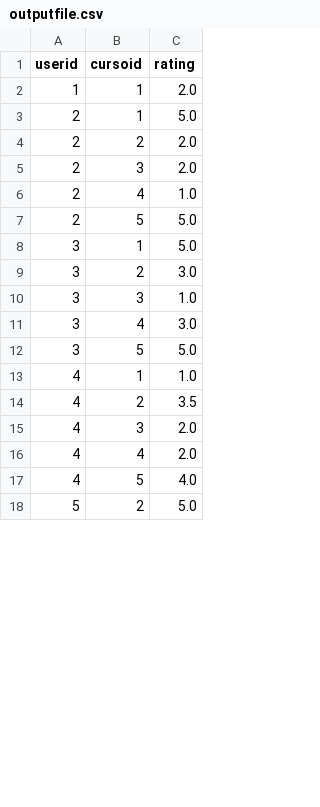
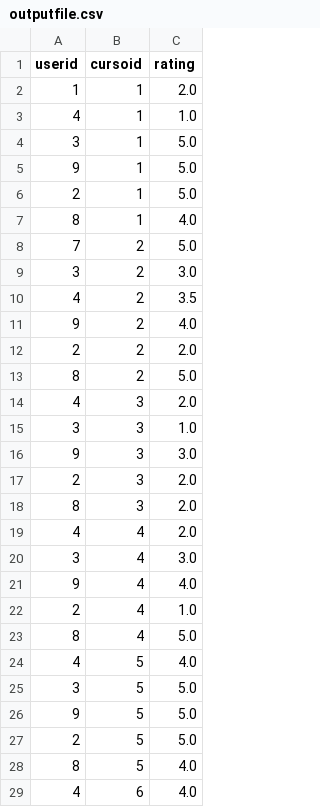
Before and after one commit to pablitoacero6/MarketAcademy, a CSV file: Servidor/outputfile.csv, drawn as a sheet; only a part is shown; the diff covers the shown part only.

```diff
--- a/Servidor/outputfile.csv
+++ b/Servidor/outputfile.csv
@@ -2,17 +2,28 @@ userid,cursoid,rating
 1,1,2.0
+4,1,1.0
+3,1,5.0
+9,1,5.0
 2,1,5.0
+8,1,4.0
+7,2,5.0
+3,2,3.0
+4,2,3.5
+9,2,4.0
 2,2,2.0
+8,2,5.0
+4,3,2.0
+3,3,1.0
+9,3,3.0
 2,3,2.0
+8,3,2.0
+4,4,2.0
+3,4,3.0
+9,4,4.0
 2,4,1.0
+8,4,5.0
+4,5,4.0
+3,5,5.0
+9,5,5.0
 2,5,5.0
-3,1,5.0
-3,2,3.0
-3,3,1.0
-3,4,3.0
-3,5,5.0
-4,1,1.0
-4,2,3.5
-4,3,2.0
-4,4,2.0
-4,5,4.0
-5,2,5.0
+8,5,4.0
+4,6,4.0
```
Also changed, not shown: 18 added rows, 8 removed rows and 4 edited cells elsewhere in this file, 5 other files.
